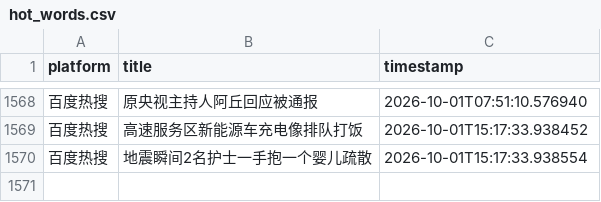
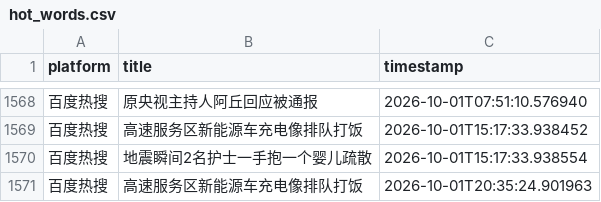
Before and after one commit to Bella030611/waitan-monitor, a CSV file: hot_words.csv, drawn as a sheet; only a part is shown, gaps mark what is left out; the diff names each change by its address in the sheet, - before the commit and + after, or states it on an @@ line.

```diff
--- a/hot_words.csv
+++ b/hot_words.csv
+row 1571: 百度热搜 | 高速服务区新能源车充电像排队打饭 | 2026-10-01T20:35:24.901963
```
